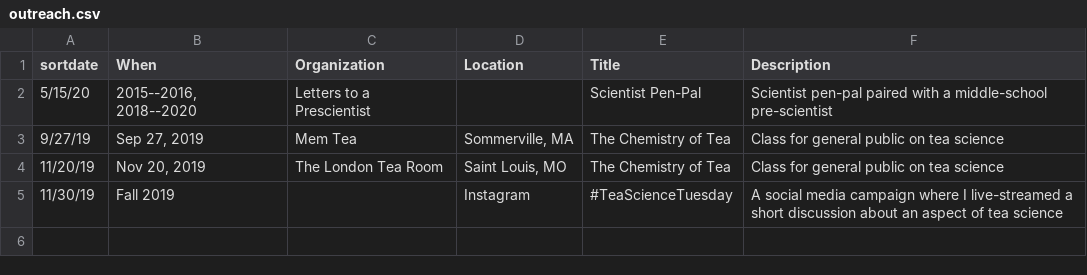
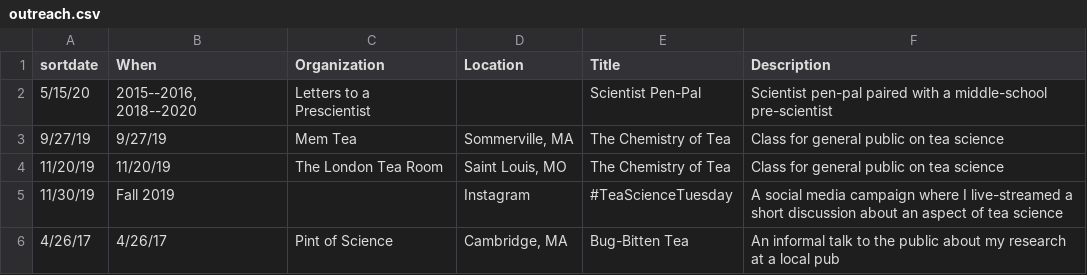
Before and after one commit to Aariq/curriculum-vitae, a CSV file: data/outreach.csv, drawn as a sheet.

Commit message:
added pint of science

```diff
--- a/data/outreach.csv
+++ b/data/outreach.csv
@@ -2,4 +2,5 @@
 5/15/20,"2015--2016, 2018--2020",Letters to a Prescientist,,Scientist Pen-Pal,Scientist pen-pal paired with a middle-school pre-scientist
-9/27/19,"Sep 27, 2019",Mem Tea,"Sommerville, MA",The Chemistry of Tea,Class for general public on tea science
-11/20/19,"Nov 20, 2019",The London Tea Room,"Saint Louis, MO",The Chemistry of Tea,Class for general public on tea science
+9/27/19,9/27/19,Mem Tea,"Sommerville, MA",The Chemistry of Tea,Class for general public on tea science
+11/20/19,11/20/19,The London Tea Room,"Saint Louis, MO",The Chemistry of Tea,Class for general public on tea science
 11/30/19,Fall 2019,,Instagram,#TeaScienceTuesday,A social media campaign where I live-streamed a short discussion about an aspect of tea science
+4/26/17,4/26/17,Pint of Science,"Cambridge, MA",Bug-Bitten Tea,An informal talk to the public about my research at a local pub
```
Also changed, not shown: 2 other files.
